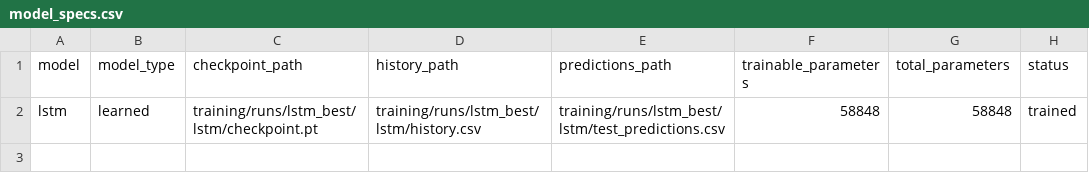
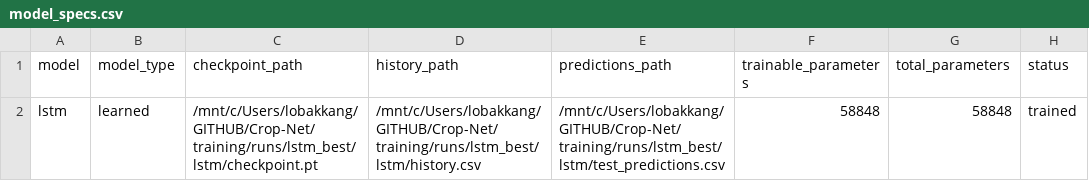
Before and after one commit to perrywsle/Crop-Net, a CSV file: training/runs/lstm_best/model_specs.csv, drawn as a sheet.

```diff
--- a/training/runs/lstm_best/model_specs.csv
+++ b/training/runs/lstm_best/model_specs.csv
@@ -1,2 +1,2 @@
 model,model_type,checkpoint_path,history_path,predictions_path,trainable_parameters,total_parameters,status
-lstm,learned,training/runs/lstm_best/lstm/checkpoint.pt,training/runs/lstm_best/lstm/history.csv,training/runs/lstm_best/lstm/test_predictions.csv,58848,58848,trained
+lstm,learned,/mnt/c/Users/lobakkang/GITHUB/Crop-Net/training/runs/lstm_best/lstm/checkpoint.pt,/mnt/c/Users/lobakkang/GITHUB/Crop-Net/training/runs/lstm_best/lstm/history.csv,/mnt/c/Users/lobakkang/GITHUB/Crop-Net/training/runs/lstm_best/lstm/test_predictions.csv,58848,58848,trained
```
Also changed, not shown: training/runs/gru_best/metrics.csv, training/runs/gru_best/model_specs.csv, 50 other files.
